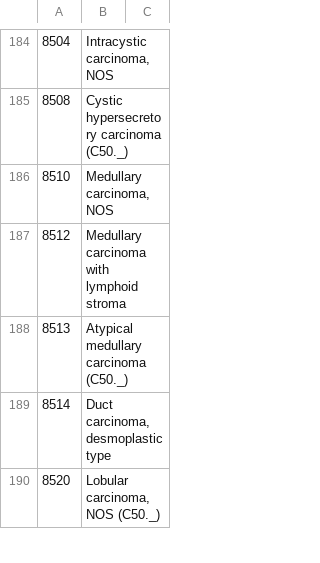
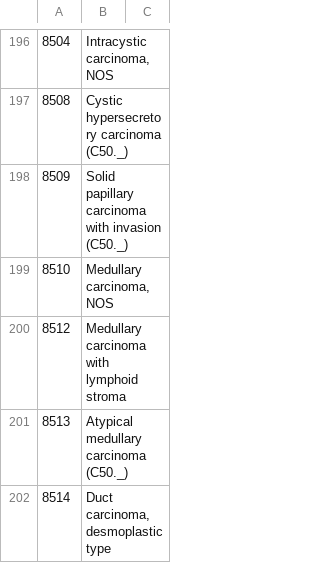
Before and after one commit to IARC-CSU/CanReg5, a TSV file: src/canreg/common/resources/dictionaries/morphology4.tsv, drawn as a sheet; only a part is shown, gaps mark what is left out; the shorter side is filled out with more unchanged rows; the diff covers the shown part only.

```diff
--- a/src/canreg/common/resources/dictionaries/morphology4.tsv
+++ b/src/canreg/common/resources/dictionaries/morphology4.tsv
@@ -185,2 +197,3 @@
 8508	Cystic hypersecretory carcinoma (C50._)
+8509	Solid papillary carcinoma with invasion (C50._)	
 8510	Medullary carcinoma, NOS
```
Also changed, not shown: 49 added rows elsewhere in this file, src/canreg/common/resources/dictionaries/morphology5.tsv.
